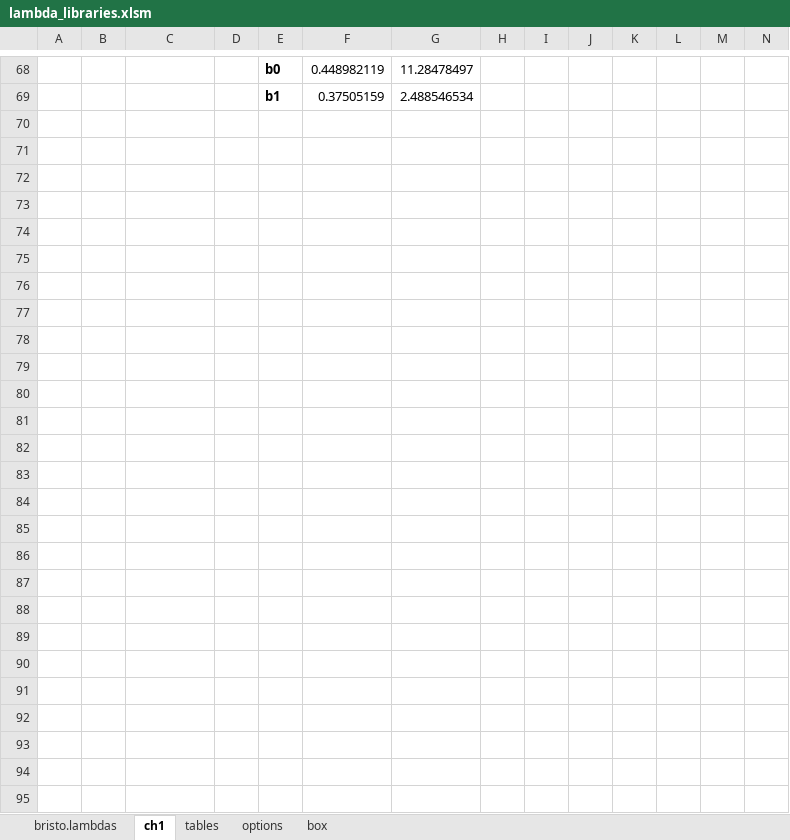
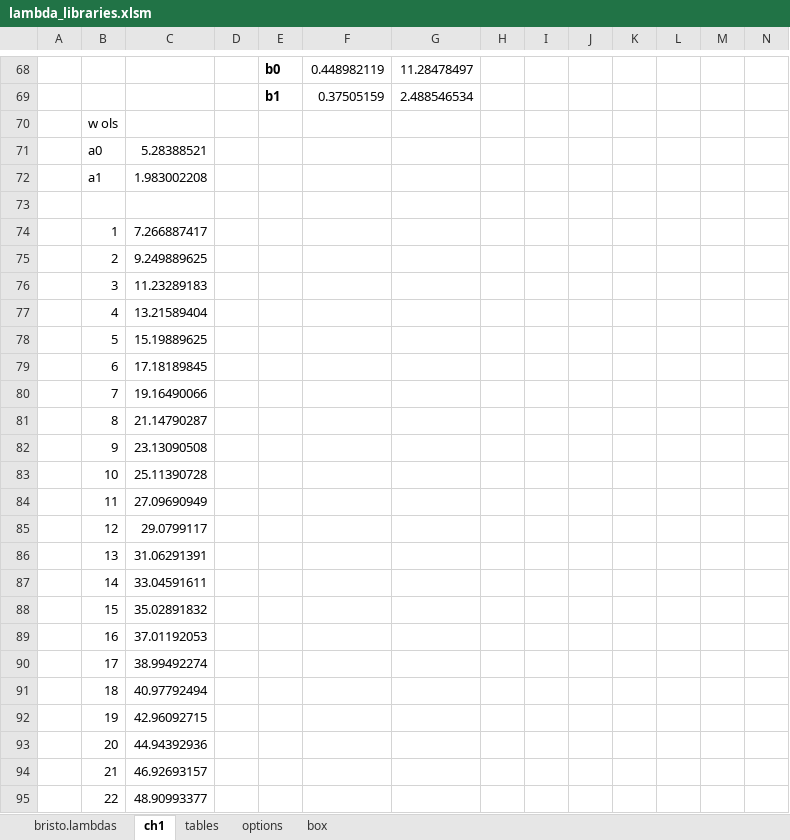
Before and after one commit to fbristotti/bristo-fin, an Excel workbook: data/xl/lambda_libraries.xlsm, sheet ch1, drawn as a sheet; only a part is shown, gaps mark what is left out; values as stored, in another font and other column widths than the file's, no borders; charts and pictures not drawn; rows hold the shown columns only; the diff covers the shown part only; the diff names each change by its address in the sheet, - before the commit and + after, or states it on an @@ line.

Commit message:
weigheted ols

```diff
--- a/data/xl/lambda_libraries.xlsm (sheet ch1)
+++ b/data/xl/lambda_libraries.xlsm (sheet ch1)
+row 70:  | w ols
+row 71:  | a0 | 5.28388521
+row 72:  | a1 | 1.983002208
+row 73: (empty)
+row 74:  | 1 | 7.266887417
+row 75:  | 2 | 9.249889625
+row 76:  | 3 | 11.23289183
+row 77:  | 4 | 13.21589404
+row 78:  | 5 | 15.19889625
+row 79:  | 6 | 17.18189845
+row 80:  | 7 | 19.16490066
+row 81:  | 8 | 21.14790287
+row 82:  | 9 | 23.13090508
+row 83:  | 10 | 25.11390728
+row 84:  | 11 | 27.09690949
+row 85:  | 12 | 29.0799117
+row 86:  | 13 | 31.06291391
+row 87:  | 14 | 33.04591611
+row 88:  | 15 | 35.02891832
+row 89:  | 16 | 37.01192053
+row 90:  | 17 | 38.99492274
+row 91:  | 18 | 40.97792494
+row 92:  | 19 | 42.96092715
+row 93:  | 20 | 44.94392936
+row 94:  | 21 | 46.92693157
+row 95:  | 22 | 48.90993377
```
Also changed, not shown: 10 edited cells elsewhere in this sheet, sheet bristo.lambdas, formulas that keep their value, charts or pictures.
